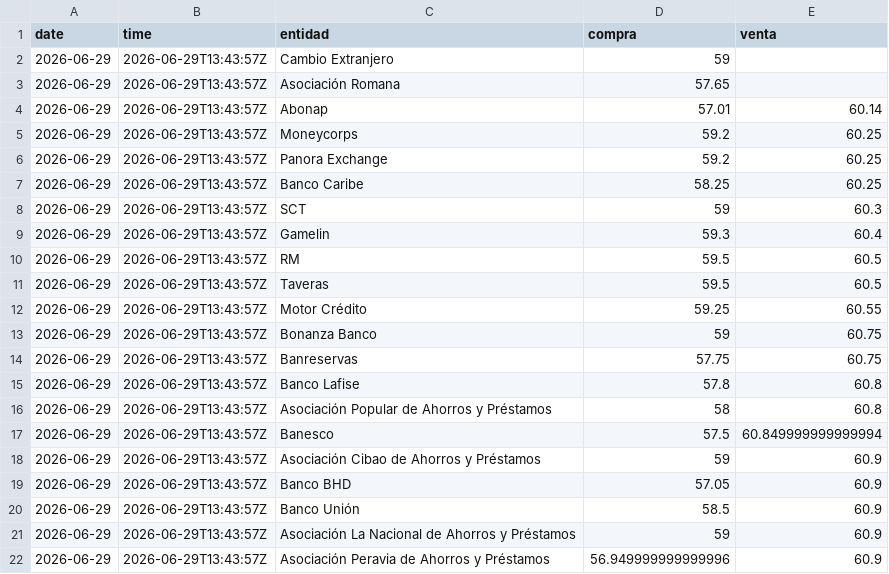
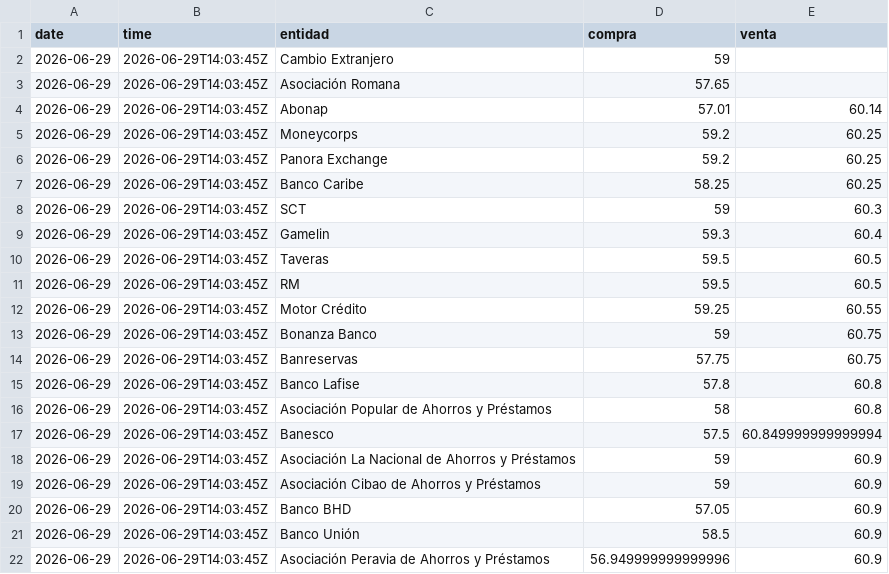
Before and after one commit to albertrosa96/webscraping-tc, a CSV file: data/infodolar/csv/2026-06-29.csv, drawn as a sheet.

```diff
--- a/data/infodolar/csv/2026-06-29.csv
+++ b/data/infodolar/csv/2026-06-29.csv
@@ -1,22 +1,22 @@
 date,time,entidad,compra,venta
-2026-06-29,2026-06-29T13:43:57Z,Cambio Extranjero,59,
-2026-06-29,2026-06-29T13:43:57Z,Asociación Romana,57.65,
-2026-06-29,2026-06-29T13:43:57Z,Abonap,57.01,60.14
-2026-06-29,2026-06-29T13:43:57Z,Moneycorps,59.2,60.25
-2026-06-29,2026-06-29T13:43:57Z,Panora Exchange,59.2,60.25
-2026-06-29,2026-06-29T13:43:57Z,Banco Caribe,58.25,60.25
-2026-06-29,2026-06-29T13:43:57Z,SCT,59,60.3
-2026-06-29,2026-06-29T13:43:57Z,Gamelin,59.3,60.4
-2026-06-29,2026-06-29T13:43:57Z,RM,59.5,60.5
-2026-06-29,2026-06-29T13:43:57Z,Taveras,59.5,60.5
-2026-06-29,2026-06-29T13:43:57Z,Motor Crédito,59.25,60.55
-2026-06-29,2026-06-29T13:43:57Z,Bonanza Banco,59,60.75
-2026-06-29,2026-06-29T13:43:57Z,Banreservas,57.75,60.75
-2026-06-29,2026-06-29T13:43:57Z,Banco Lafise,57.8,60.8
-2026-06-29,2026-06-29T13:43:57Z,Asociación Popular de Ahorros y Préstamos,58,60.8
-2026-06-29,2026-06-29T13:43:57Z,Banesco,57.5,60.849999999999994
-2026-06-29,2026-06-29T13:43:57Z,Asociación Cibao de Ahorros y Préstamos,59,60.9
-2026-06-29,2026-06-29T13:43:57Z,Banco BHD,57.05,60.9
-2026-06-29,2026-06-29T13:43:57Z,Banco Unión,58.5,60.9
-2026-06-29,2026-06-29T13:43:57Z,Asociación La Nacional de Ahorros y Préstamos,59,60.9
-2026-06-29,2026-06-29T13:43:57Z,Asociación Peravia de Ahorros y Préstamos,56.949999999999996,60.9
+2026-06-29,2026-06-29T14:03:45Z,Cambio Extranjero,59,
+2026-06-29,2026-06-29T14:03:45Z,Asociación Romana,57.65,
+2026-06-29,2026-06-29T14:03:45Z,Abonap,57.01,60.14
+2026-06-29,2026-06-29T14:03:45Z,Moneycorps,59.2,60.25
+2026-06-29,2026-06-29T14:03:45Z,Panora Exchange,59.2,60.25
+2026-06-29,2026-06-29T14:03:45Z,Banco Caribe,58.25,60.25
+2026-06-29,2026-06-29T14:03:45Z,SCT,59,60.3
+2026-06-29,2026-06-29T14:03:45Z,Gamelin,59.3,60.4
+2026-06-29,2026-06-29T14:03:45Z,Taveras,59.5,60.5
+2026-06-29,2026-06-29T14:03:45Z,RM,59.5,60.5
+2026-06-29,2026-06-29T14:03:45Z,Motor Crédito,59.25,60.55
+2026-06-29,2026-06-29T14:03:45Z,Bonanza Banco,59,60.75
+2026-06-29,2026-06-29T14:03:45Z,Banreservas,57.75,60.75
+2026-06-29,2026-06-29T14:03:45Z,Banco Lafise,57.8,60.8
+2026-06-29,2026-06-29T14:03:45Z,Asociación Popular de Ahorros y Préstamos,58,60.8
+2026-06-29,2026-06-29T14:03:45Z,Banesco,57.5,60.849999999999994
+2026-06-29,2026-06-29T14:03:45Z,Asociación La Nacional de Ahorros y Préstamos,59,60.9
+2026-06-29,2026-06-29T14:03:45Z,Asociación Cibao de Ahorros y Préstamos,59,60.9
+2026-06-29,2026-06-29T14:03:45Z,Banco BHD,57.05,60.9
+2026-06-29,2026-06-29T14:03:45Z,Banco Unión,58.5,60.9
+2026-06-29,2026-06-29T14:03:45Z,Asociación Peravia de Ahorros y Préstamos,56.949999999999996,60.9
```
Also changed, not shown: data/infodolar/_historico_infodolar.csv, 4 other files.
